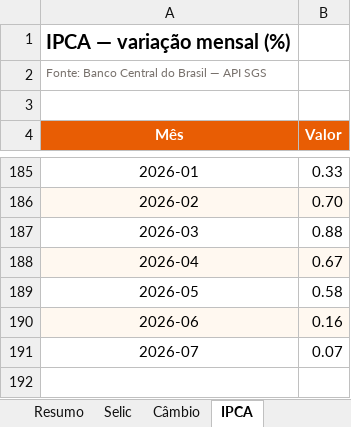
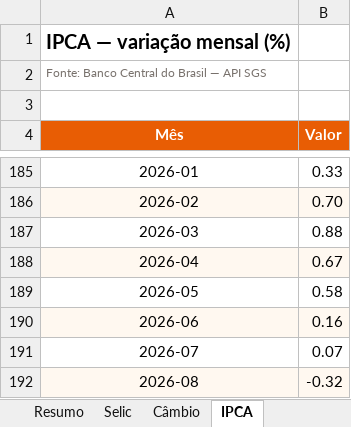
Before and after one commit to joaotalma/portfolio, an Excel workbook: projetos/relatorio-macro-excel/relatorio_macro.xlsx, sheet IPCA, drawn as a sheet; only a part is shown, gaps mark what is left out; values as stored, in another font and other column widths than the file's, no borders; charts and pictures not drawn; the diff names each change by its address in the sheet, - before the commit and + after, or states it on an @@ line.

```diff
--- a/projetos/relatorio-macro-excel/relatorio_macro.xlsx (sheet IPCA)
+++ b/projetos/relatorio-macro-excel/relatorio_macro.xlsx (sheet IPCA)
+row 192: 2026-08 | -0.32
```
Also changed, not shown: sheet Resumo, sheet Selic, sheet Câmbio, charts or pictures, 3 other files.
